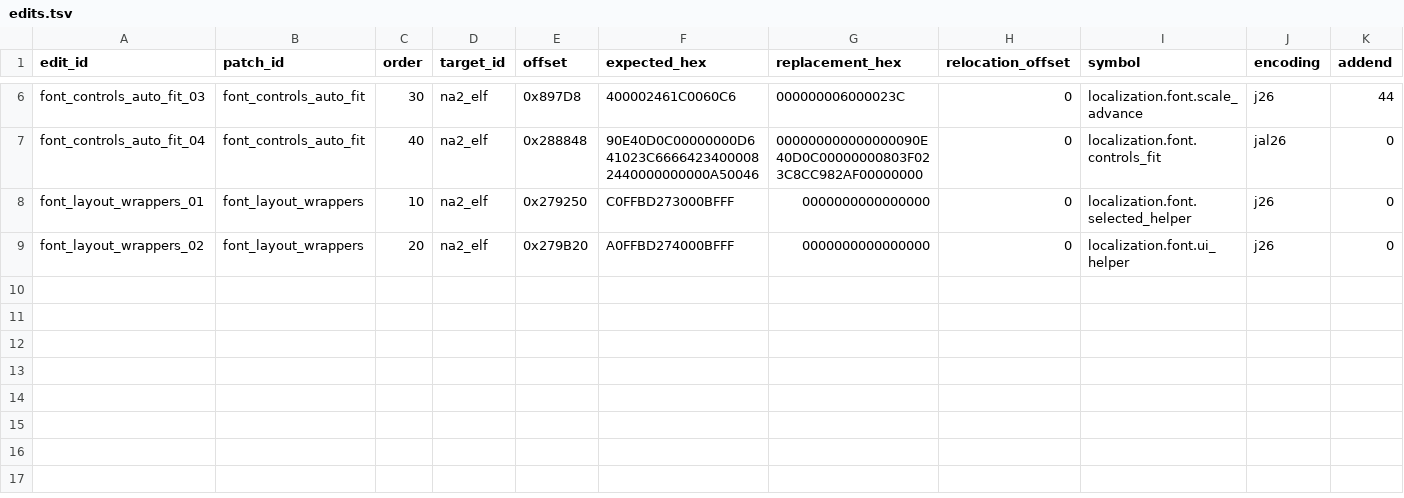
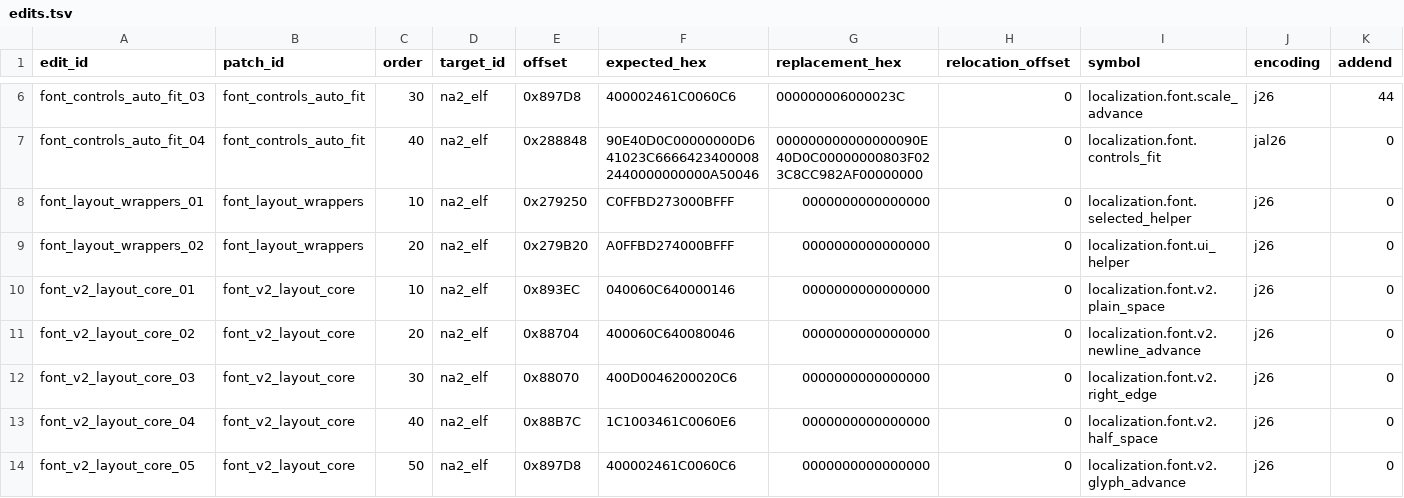
Before and after one commit to solid1353/NA2-Modding, a TSV file: na2_patcher/features/localization/resident_patcher/edits.tsv, drawn as a sheet; only a part is shown, gaps mark what is left out; rows hold the shown columns only; the diff names each change by its address in the sheet, - before the commit and + after, or states it on an @@ line.

```diff
--- a/na2_patcher/features/localization/resident_patcher/edits.tsv
+++ b/na2_patcher/features/localization/resident_patcher/edits.tsv
+row 10: font_v2_layout_core_01 | font_v2_layout_core | 10 | na2_elf | 0x893EC | 040060C640000146 | 0000000000000000 | 0 | localization.font.v2.plain_space | j26 | 0
+row 11: font_v2_layout_core_02 | font_v2_layout_core | 20 | na2_elf | 0x88704 | 400060C640080046 | 0000000000000000 | 0 | localization.font.v2.newline_advance | j26 | 0
+row 12: font_v2_layout_core_03 | font_v2_layout_core | 30 | na2_elf | 0x88070 | 400D0046200020C6 | 0000000000000000 | 0 | localization.font.v2.right_edge | j26 | 0
+row 13: font_v2_layout_core_04 | font_v2_layout_core | 40 | na2_elf | 0x88B7C | 1C1003461C0060E6 | 0000000000000000 | 0 | localization.font.v2.half_space | j26 | 0
+row 14: font_v2_layout_core_05 | font_v2_layout_core | 50 | na2_elf | 0x897D8 | 400002461C0060C6 | 0000000000000000 | 0 | localization.font.v2.glyph_advance | j26 | 0
```
Also changed, not shown: na2_patcher/features/localization/resident_patcher/fragments.tsv, na2_patcher/features/localization/resident_patcher/patches.tsv, 7 other files.
